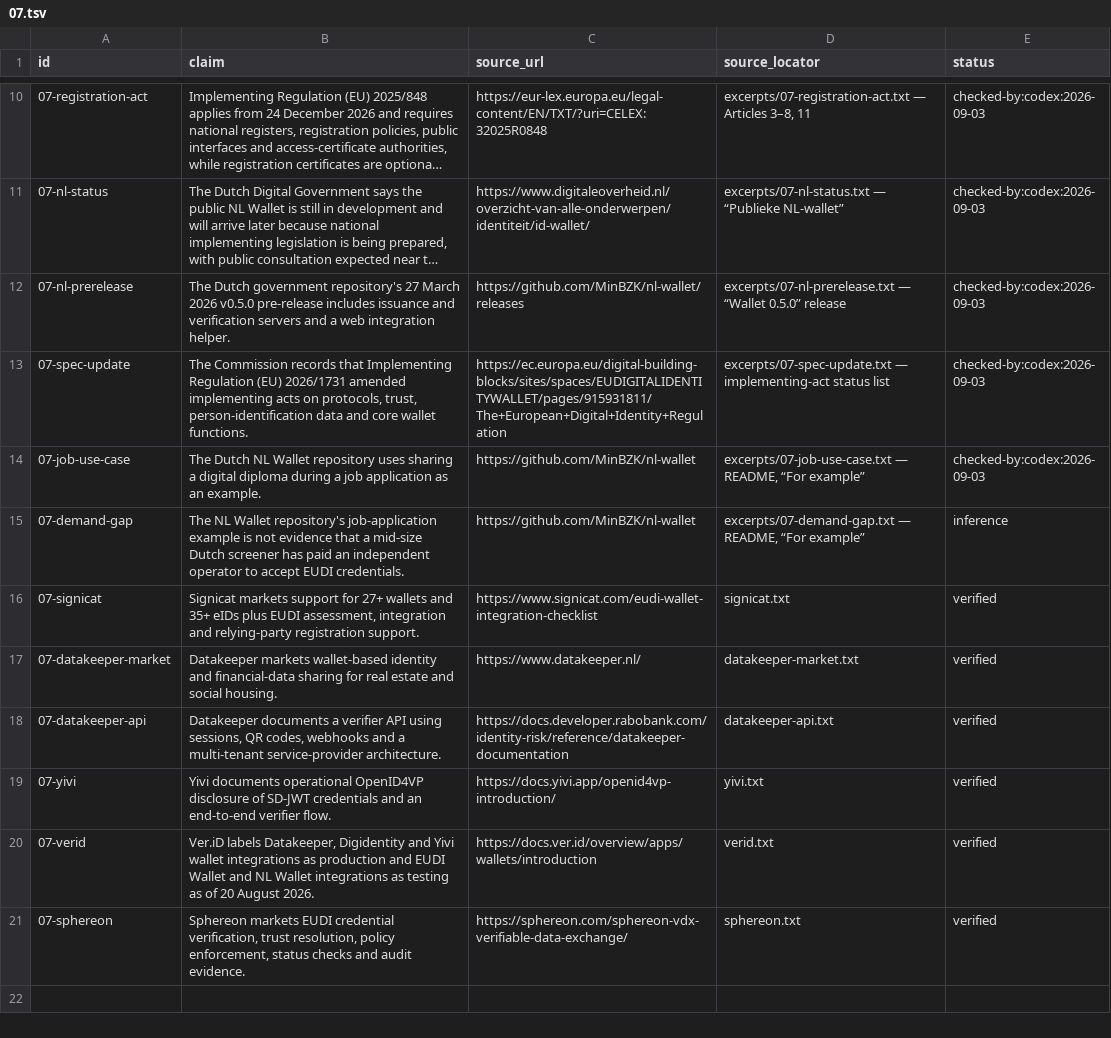
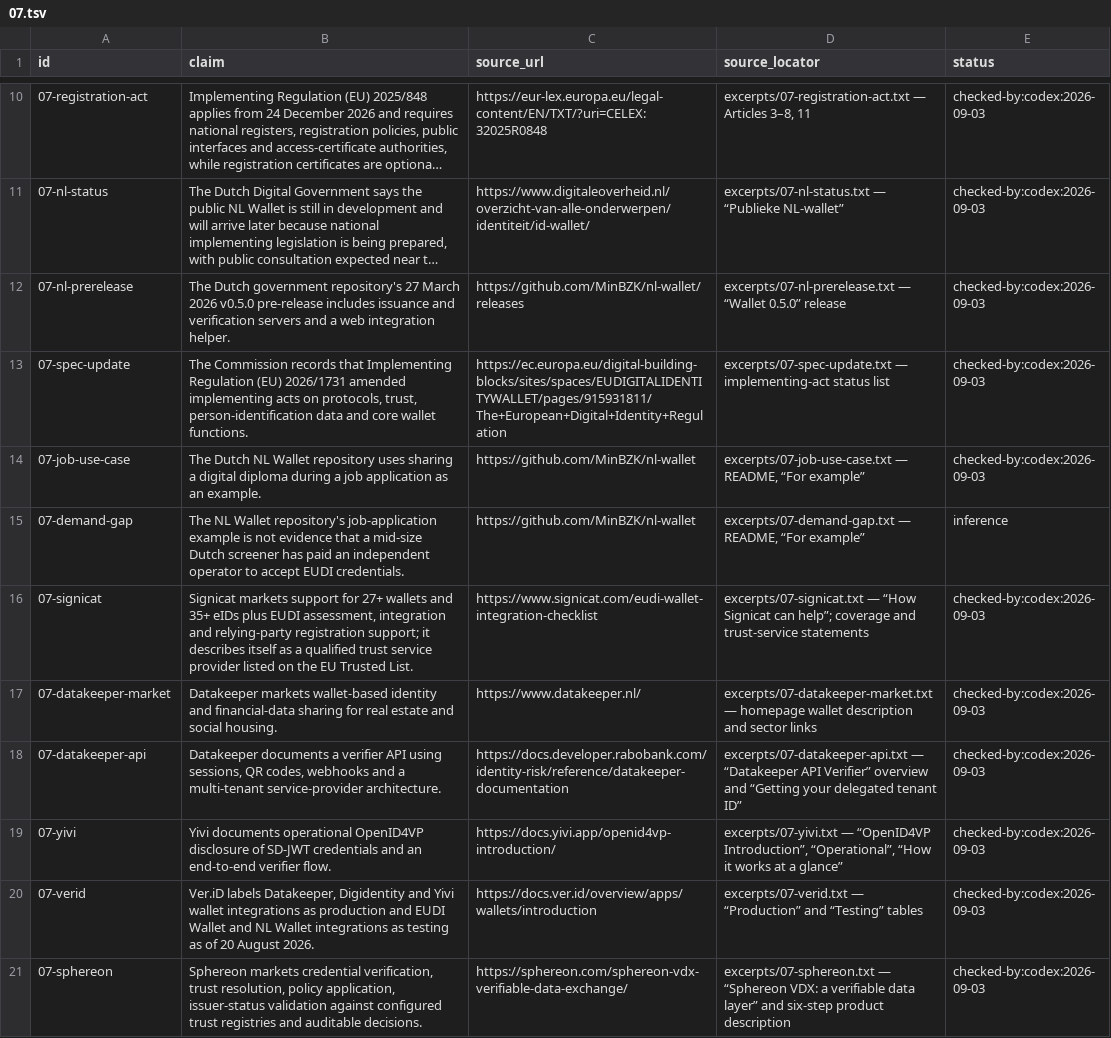
Before and after one commit to AnthonyKot/book18, a TSV file: checks/claims/07.tsv, drawn as a sheet; only a part is shown, gaps mark what is left out; long unchanged cells end in ….

Commit message:
WIP essay 7 hardening: vendor evidence and prose audit

```diff
--- a/checks/claims/07.tsv
+++ b/checks/claims/07.tsv
@@ -15,7 +15,7 @@ id	claim	source_url	source_locator	status
 07-demand-gap	The NL Wallet repository's job-application example is not evidence that a mid-size Dutch screener has paid an independent operator to accept EUDI credentials.	https://github.com/MinBZK/nl-wallet	excerpts/07-demand-gap.txt — README, “For example”	inference
-07-signicat	Signicat markets support for 27+ wallets and 35+ eIDs plus EUDI assessment, integration and relying-party registration support.	https://www.signicat.com/eudi-wallet-integration-checklist	signicat.txt	verified
-07-datakeeper-market	Datakeeper markets wallet-based identity and financial-data sharing for real estate and social housing.	https://www.datakeeper.nl/	datakeeper-market.txt	verified
-07-datakeeper-api	Datakeeper documents a verifier API using sessions, QR codes, webhooks and a multi-tenant service-provider architecture.	https://docs.developer.rabobank.com/identity-risk/reference/datakeeper-documentation	datakeeper-api.txt	verified
-07-yivi	Yivi documents operational OpenID4VP disclosure of SD-JWT credentials and an end-to-end verifier flow.	https://docs.yivi.app/openid4vp-introduction/	yivi.txt	verified
-07-verid	Ver.iD labels Datakeeper, Digidentity and Yivi wallet integrations as production and EUDI Wallet and NL Wallet integrations as testing as of 20 August 2026.	https://docs.ver.id/overview/apps/wallets/introduction	verid.txt	verified
-07-sphereon	Sphereon markets EUDI credential verification, trust resolution, policy enforcement, status checks and audit evidence.	https://sphereon.com/sphereon-vdx-verifiable-data-exchange/	sphereon.txt	verified
+07-signicat	Signicat markets support for 27+ wallets and 35+ eIDs plus EUDI assessment, integration and relying-party registration support; it describes itself as a qualified trust service provider listed on the EU Trusted List.	https://www.signicat.com/eudi-wallet-integration-checklist	excerpts/07-signicat.txt — “How Signicat can help”; coverage and trust-service statements	checked-by:codex:2026-09-03
+07-datakeeper-market	Datakeeper markets wallet-based identity and financial-data sharing for real estate and social housing.	https://www.datakeeper.nl/	excerpts/07-datakeeper-market.txt — homepage wallet description and sector links	checked-by:codex:2026-09-03
+07-datakeeper-api	Datakeeper documents a verifier API using sessions, QR codes, webhooks and a multi-tenant service-provider architecture.	https://docs.developer.rabobank.com/identity-risk/reference/datakeeper-documentation	excerpts/07-datakeeper-api.txt — “Datakeeper API Verifier” overview and “Getting your delegated tenant ID”	checked-by:codex:2026-09-03
+07-yivi	Yivi documents operational OpenID4VP disclosure of SD-JWT credentials and an end-to-end verifier flow.	https://docs.yivi.app/openid4vp-introduction/	excerpts/07-yivi.txt — “OpenID4VP Introduction”, “Operational”, “How it works at a glance”	checked-by:codex:2026-09-03
+07-verid	Ver.iD labels Datakeeper, Digidentity and Yivi wallet integrations as production and EUDI Wallet and NL Wallet integrations as testing as of 20 August 2026.	https://docs.ver.id/overview/apps/wallets/introduction	excerpts/07-verid.txt — “Production” and “Testing” tables	checked-by:codex:2026-09-03
+07-sphereon	Sphereon markets credential verification, trust resolution, policy application, issuer-status validation against configured trust registries and auditable decisions.	https://sphereon.com/sphereon-vdx-verifiable-data-exchange/	excerpts/07-sphereon.txt — “Sphereon VDX: a verifiable data layer” and six-step product description	checked-by:codex:2026-09-03
```
Also changed, not shown: 12 other files.
